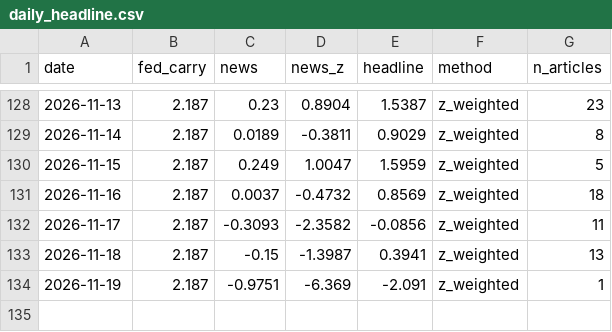
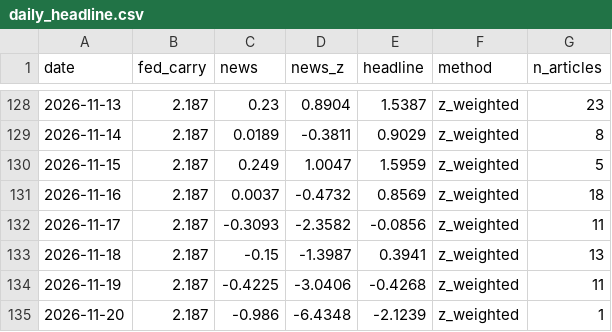
Before and after one commit to 2026-AICP/fomc-sentiment-agents, a CSV file: outputs/daily_headline.csv, drawn as a sheet; only a part is shown, gaps mark what is left out.

```diff
--- a/outputs/daily_headline.csv
+++ b/outputs/daily_headline.csv
@@ -133,2 +133,3 @@ date,fed_carry,news,news_z,headline,method,n_articles
 2026-11-18,2.187,-0.15,-1.3987,0.3941,z_weighted,13
-2026-11-19,2.187,-0.9751,-6.369,-2.091,z_weighted,1
+2026-11-19,2.187,-0.4225,-3.0406,-0.4268,z_weighted,11
+2026-11-20,2.187,-0.986,-6.4348,-2.1239,z_weighted,1
```
Also changed, not shown: outputs/daily_signals.csv, outputs/news_index_live.csv, 11 other files.
